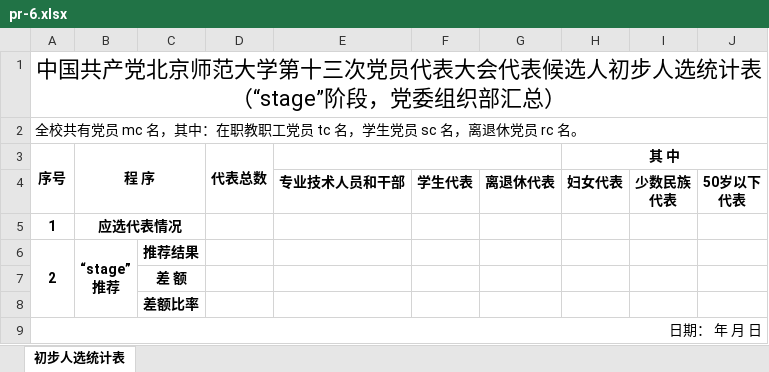
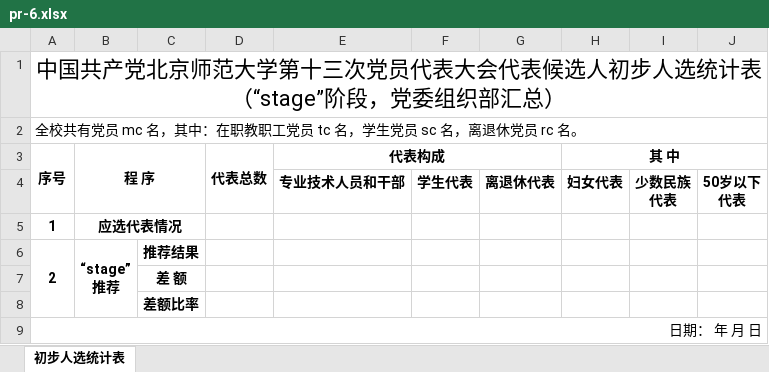
Before and after one commit to xvchaoqun/owip, an Excel workbook: src/main/resources/xlsx/pcs/pr-6.xlsx, sheet 初步人选统计表, drawn as a sheet; values as stored, in another font and other column widths than the file's, no borders; charts and pictures not drawn; the diff names each change by its address in the sheet, - before the commit and + after, or states it on an @@ line.

```diff
--- a/src/main/resources/xlsx/pcs/pr-6.xlsx (sheet 初步人选统计表)
+++ b/src/main/resources/xlsx/pcs/pr-6.xlsx (sheet 初步人选统计表)
-E3: (empty)
+E3: 代表构成
```
Also changed, not shown: src/main/resources/xlsx/pcs/pr-4_9.xlsx, 5 other files.
